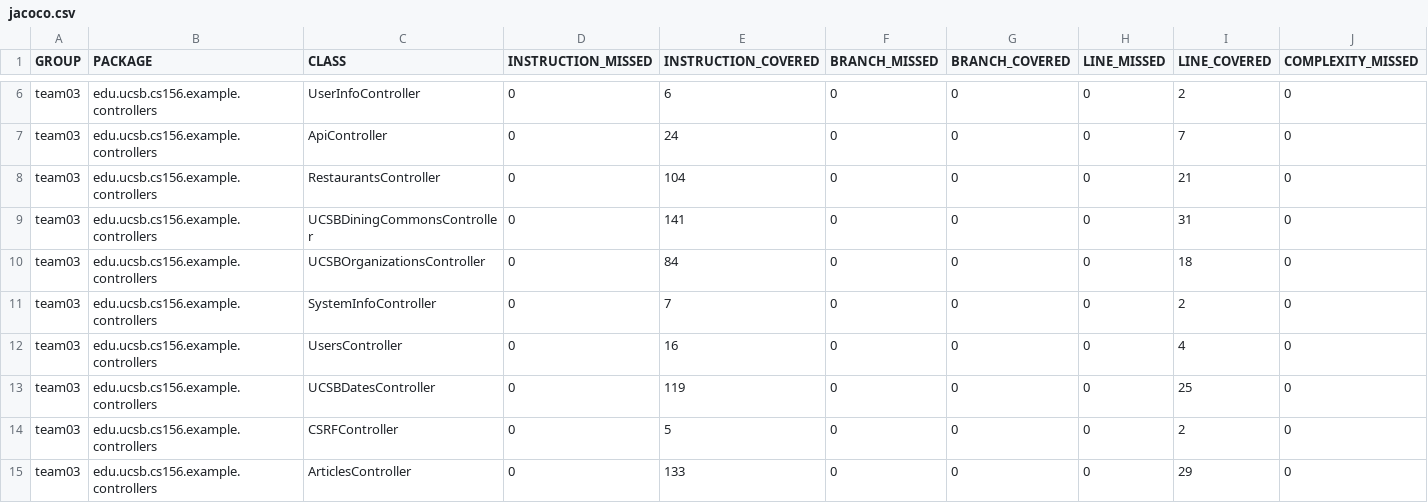
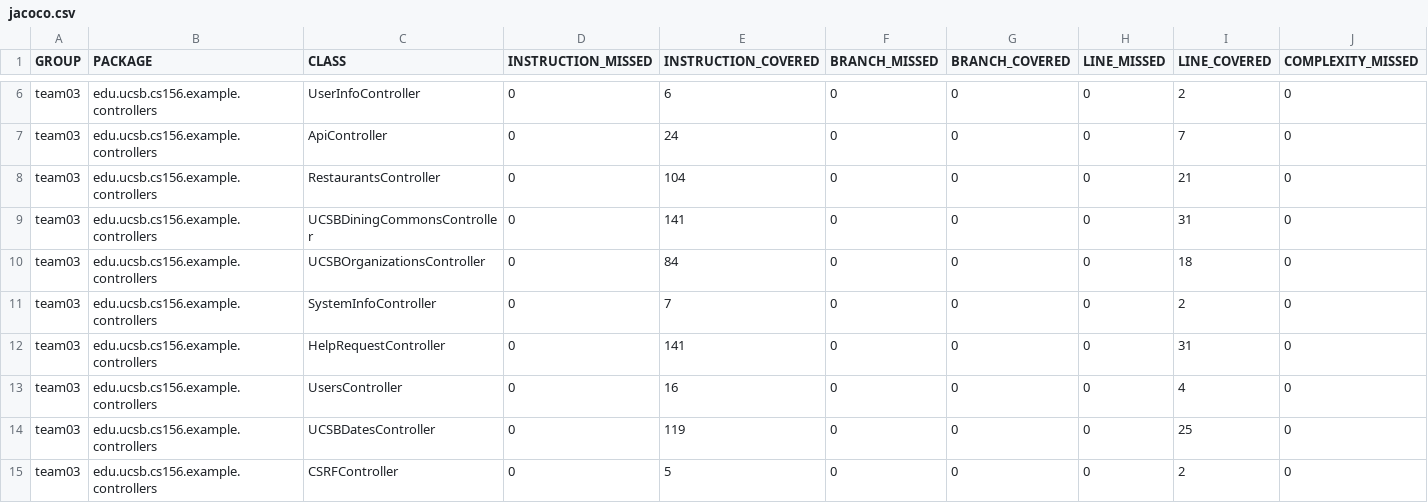
Before and after one commit to ucsb-cs156-w24/team03-w24-5pm-3, a CSV file: jacoco/jacoco.csv, drawn as a sheet; only a part is shown, gaps mark what is left out; the shorter side is filled out with more unchanged rows; rows hold the shown columns only; the diff names each change by its address in the sheet, - before the commit and + after, or states it on an @@ line.

Commit message:
Deploying to gh-pages from @ ucsb-cs156-w24/team03-w24-5pm-3@532b6652f919a5959c5d13f5598e612bcef1bc65 🚀

```diff
--- a/jacoco/jacoco.csv
+++ b/jacoco/jacoco.csv
+row 12: team03 | edu.ucsb.cs156.example.controllers | HelpRequestController | 0 | 141 | 0 | 0 | 0 | 31 | 0
```
Also changed, not shown: 7 other files.
